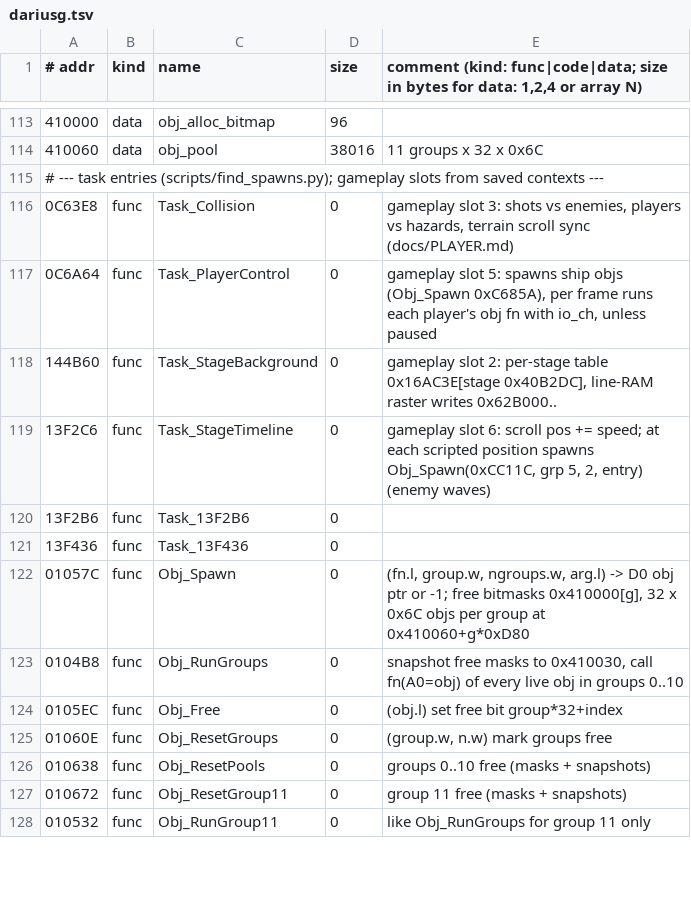
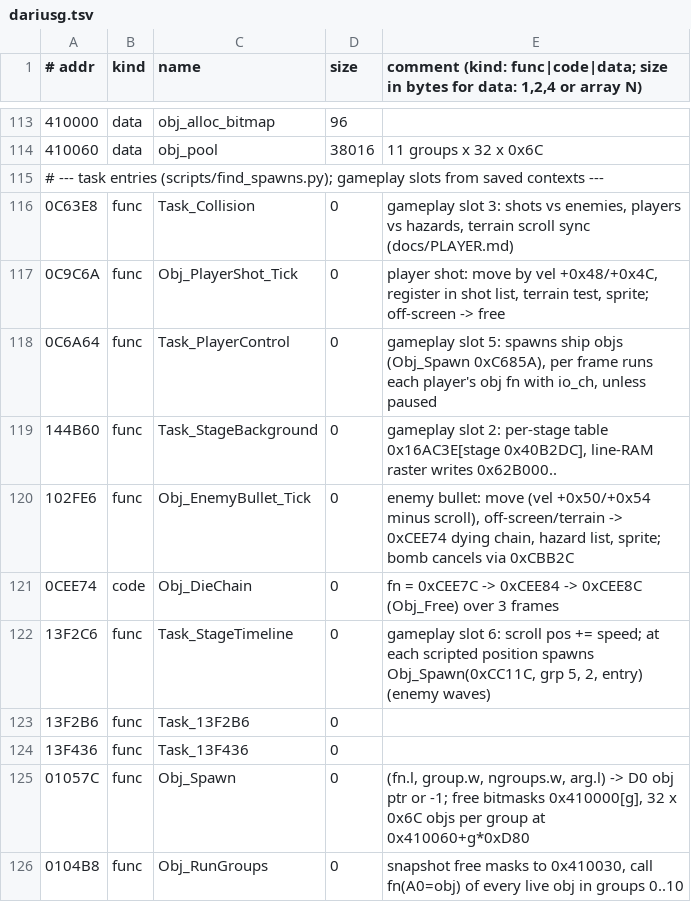
Before and after one commit to DanimanX/Taitof3Decomp, a TSV file: symbols/dariusg.tsv, drawn as a sheet; only a part is shown, gaps mark what is left out; the shorter side is filled out with more unchanged rows; the diff names each change by its address in the sheet, - before the commit and + after, or states it on an @@ line.

```diff
--- a/symbols/dariusg.tsv
+++ b/symbols/dariusg.tsv
+row 117: 0C9C6A | func | Obj_PlayerShot_Tick | 0 | player shot: move by vel +0x48/+0x4C, register in shot list, terrain test, sprite; off-screen -> free
+row 120: 102FE6 | func | Obj_EnemyBullet_Tick | 0 | enemy bullet: move (vel +0x50/+0x54 minus scroll), off-screen/terrain -> 0xCEE74 dying chain, hazard list, sprite; bomb cancels via 0xCBB2C
+row 121: 0CEE74 | code | Obj_DieChain | 0 | fn = 0xCEE7C -> 0xCEE84 -> 0xCEE8C (Obj_Free) over 3 frames
```
Also changed, not shown: 7 other files.
